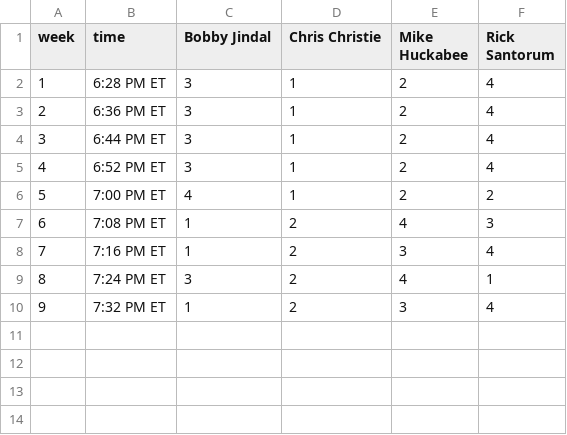
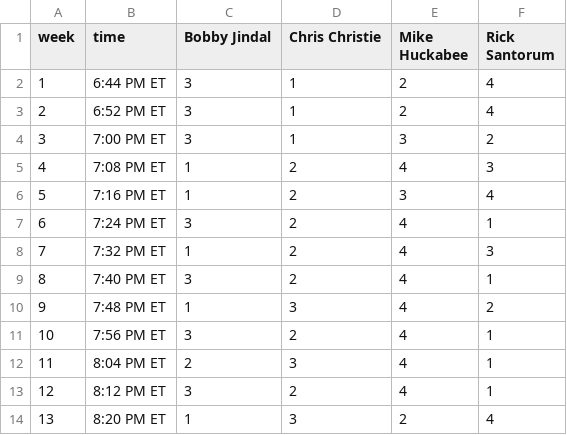
Before and after one commit to GoogleTrends/horserace, a CSV file: 1110EarlyDebate.csv, drawn as a sheet; removed rows and columns are numbered as before the commit, all else as after; the diff names each change by its address in the sheet, - before the commit and + after, or states it on an @@ line.

Commit message:
correct data

```diff
--- a/1110EarlyDebate.csv
+++ b/1110EarlyDebate.csv
-row 2: 1 | 6:28 PM ET | 3 | 1 | 2 | 4
-row 3: 2 | 6:36 PM ET | 3 | 1 | 2 | 4
@@ column A (week) renumbered between rows 2 and 8 @@
-C4 (Bobby Jindal): 4
+C4 (Bobby Jindal): 3
-E4 (Mike Huckabee): 2
+E4 (Mike Huckabee): 3
-E8 (Mike Huckabee): 3
+E8 (Mike Huckabee): 4
-F8 (Rick Santorum): 4
+F8 (Rick Santorum): 3
+row 9: 8 | 7:40 PM ET | 3 | 2 | 4 | 1
+row 10: 9 | 7:48 PM ET | 1 | 3 | 4 | 2
+row 11: 10 | 7:56 PM ET | 3 | 2 | 4 | 1
+row 12: 11 | 8:04 PM ET | 2 | 3 | 4 | 1
+row 13: 12 | 8:12 PM ET | 3 | 2 | 4 | 1
+row 14: 13 | 8:20 PM ET | 1 | 3 | 2 | 4
```
